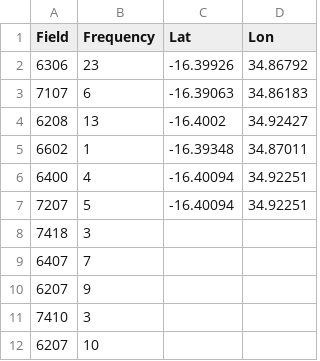
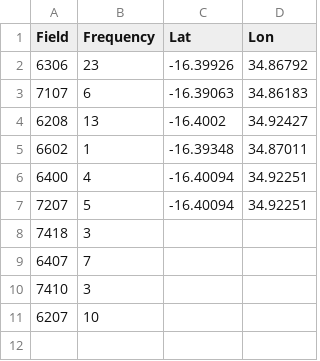
Before and after one commit to Hamza-Nkhumbwa/galanwra, a CSV file: Week.csv, drawn as a sheet; the diff names each change by its address in the sheet, - before the commit and + after, or states it on an @@ line.

Commit message:
Update Week.csv

```diff
--- a/Week.csv
+++ b/Week.csv
-row 10: 6207 | 9
```
